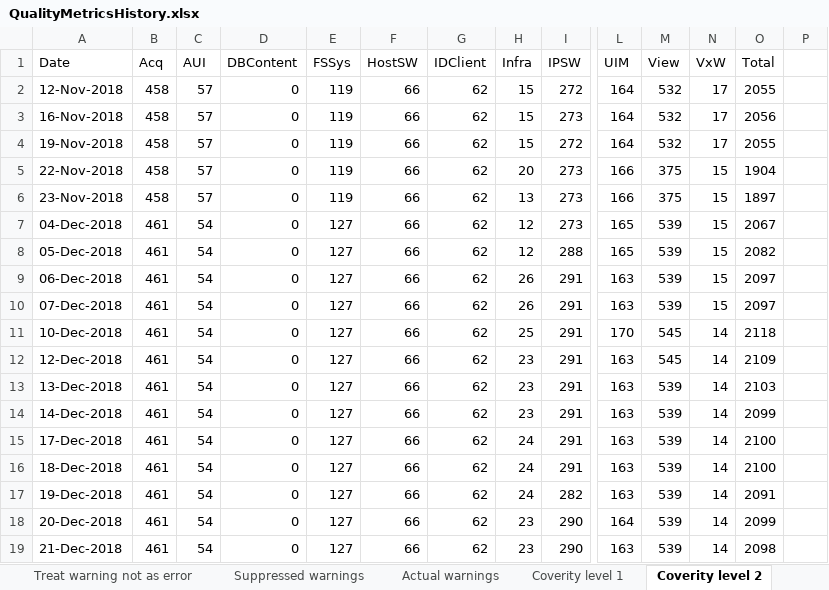
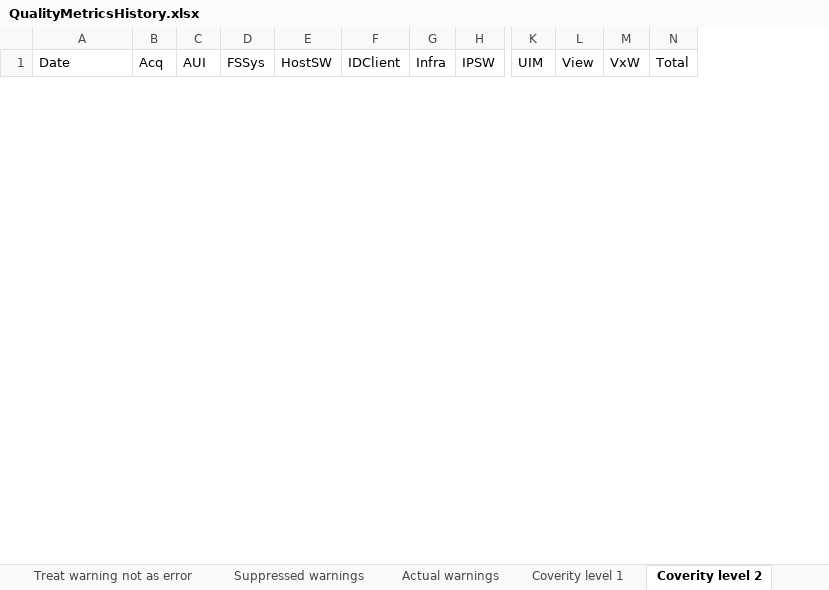
Before and after one commit to amrvermahzb/BuildStatusDashBoard, an Excel workbook: QualityImprovementMonitor/QualityMetricsHistory.xlsx, sheet Coverity level 2, drawn as a sheet; only a part is shown, gaps mark what is left out; values as stored, in another font and other column widths than the file's, no borders; removed rows and columns are numbered as before the commit, all else as after; rows hold the shown columns only; the diff covers the shown part only; the diff names each change by its address in the sheet, - before the commit and + after, or states it on an @@ line.

```diff
--- a/QualityImprovementMonitor/QualityMetricsHistory.xlsx (sheet Coverity level 2)
+++ b/QualityImprovementMonitor/QualityMetricsHistory.xlsx (sheet Coverity level 2)
-column D (DBContent), empty
-column P, empty
-row 2: 12-Nov-2018 | 458 | 57 | 0 | 119 | 66 | 62 | 15 | 272 | 164 | 532 | 17 | 2055
-row 3: 16-Nov-2018 | 458 | 57 | 0 | 119 | 66 | 62 | 15 | 273 | 164 | 532 | 17 | 2056
-row 4: 19-Nov-2018 | 458 | 57 | 0 | 119 | 66 | 62 | 15 | 272 | 164 | 532 | 17 | 2055
-row 5: 22-Nov-2018 | 458 | 57 | 0 | 119 | 66 | 62 | 20 | 273 | 166 | 375 | 15 | 1904
-row 6: 23-Nov-2018 | 458 | 57 | 0 | 119 | 66 | 62 | 13 | 273 | 166 | 375 | 15 | 1897
-row 7: 04-Dec-2018 | 461 | 54 | 0 | 127 | 66 | 62 | 12 | 273 | 165 | 539 | 15 | 2067
-row 8: 05-Dec-2018 | 461 | 54 | 0 | 127 | 66 | 62 | 12 | 288 | 165 | 539 | 15 | 2082
-row 9: 06-Dec-2018 | 461 | 54 | 0 | 127 | 66 | 62 | 26 | 291 | 163 | 539 | 15 | 2097
-row 10: 07-Dec-2018 | 461 | 54 | 0 | 127 | 66 | 62 | 26 | 291 | 163 | 539 | 15 | 2097
-row 11: 10-Dec-2018 | 461 | 54 | 0 | 127 | 66 | 62 | 25 | 291 | 170 | 545 | 14 | 2118
-row 12: 12-Dec-2018 | 461 | 54 | 0 | 127 | 66 | 62 | 23 | 291 | 163 | 545 | 14 | 2109
-row 13: 13-Dec-2018 | 461 | 54 | 0 | 127 | 66 | 62 | 23 | 291 | 163 | 539 | 14 | 2103
-row 14: 14-Dec-2018 | 461 | 54 | 0 | 127 | 66 | 62 | 23 | 291 | 163 | 539 | 14 | 2099
-row 15: 17-Dec-2018 | 461 | 54 | 0 | 127 | 66 | 62 | 24 | 291 | 163 | 539 | 14 | 2100
-row 16: 18-Dec-2018 | 461 | 54 | 0 | 127 | 66 | 62 | 24 | 291 | 163 | 539 | 14 | 2100
-row 17: 19-Dec-2018 | 461 | 54 | 0 | 127 | 66 | 62 | 24 | 282 | 163 | 539 | 14 | 2091
-row 18: 20-Dec-2018 | 461 | 54 | 0 | 127 | 66 | 62 | 23 | 290 | 164 | 539 | 14 | 2099
-row 19: 21-Dec-2018 | 461 | 54 | 0 | 127 | 66 | 62 | 23 | 290 | 163 | 539 | 14 | 2098
```
Also changed, not shown: 7 added rows and 73 removed rows elsewhere in this sheet, sheet Coverity level 1, sheet Security level 2, sheet Security level 1, sheet Actual warnings, sheet Wrong warning level, sheet Suppressed warnings, 1 more sheet, other sheet tabs, 9 other files.
